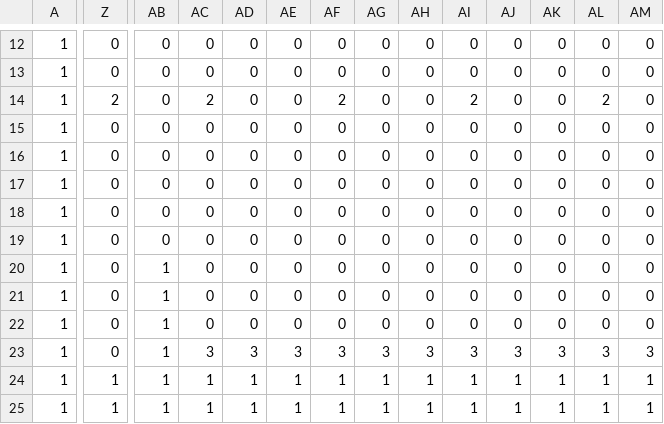
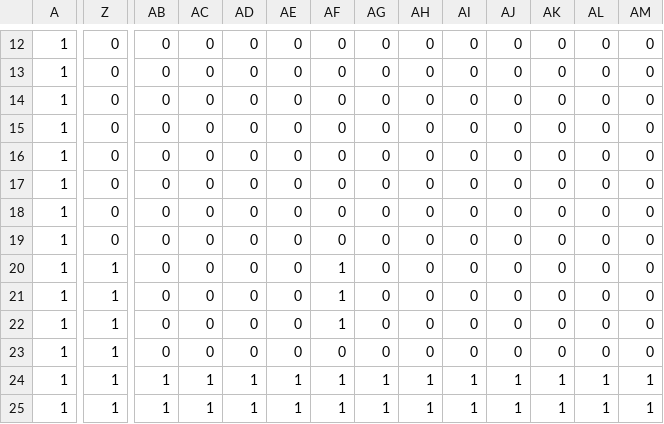
Before and after one commit to AayLith/1bit-jam-3, a CSV file: Assets/LDtk/1bitLDTK/simplified/Level_0/Walls.csv, drawn as a sheet; only a part is shown, gaps mark what is left out; removed rows and columns are numbered as before the commit, all else as after; rows hold the shown columns only; the diff names each change by its address in the sheet, - before the commit and + after, or states it on an @@ line.

```diff
--- a/Assets/LDtk/1bitLDTK/simplified/Level_0/Walls.csv
+++ b/Assets/LDtk/1bitLDTK/simplified/Level_0/Walls.csv
-row 14: 1 | 2 | 0 | 2 | 0 | 0 | 2 | 0 | 0 | 2 | 0 | 0 | 2 | 0
+row 19: 1 | 0 | 0 | 0 | 0 | 0 | 0 | 0 | 0 | 0 | 0 | 0 | 0 | 0
-Z20:Z23: 0
+Z20:Z23: 1
-AB20:AB23: 1
+AB20:AB23: 0
-AF20:AF22: 0
+AF20:AF22: 1
-AC23: 3
+AC23: 0
-AD23: 3
+AD23: 0
-AE23: 3
+AE23: 0
-AF23: 3
+AF23: 0
-AG23: 3
+AG23: 0
-AH23: 3
+AH23: 0
-AI23: 3
+AI23: 0
-AJ23: 3
+AJ23: 0
-AK23: 3
+AK23: 0
-AL23: 3
+AL23: 0
-AM23: 3
+AM23: 0
```
Also changed, not shown: 7 other files.
